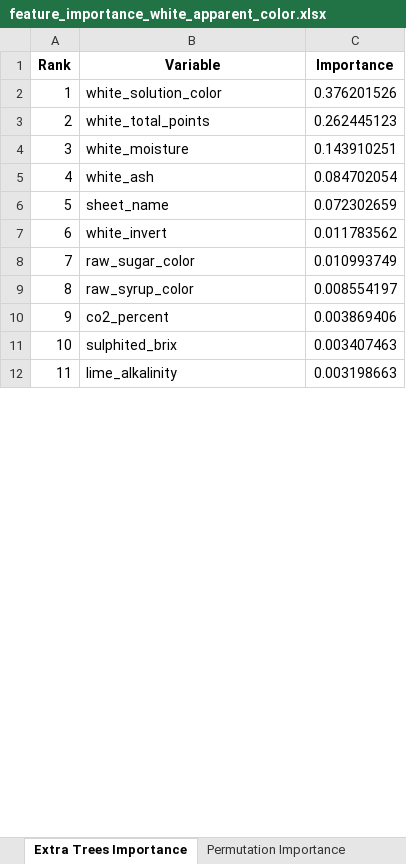
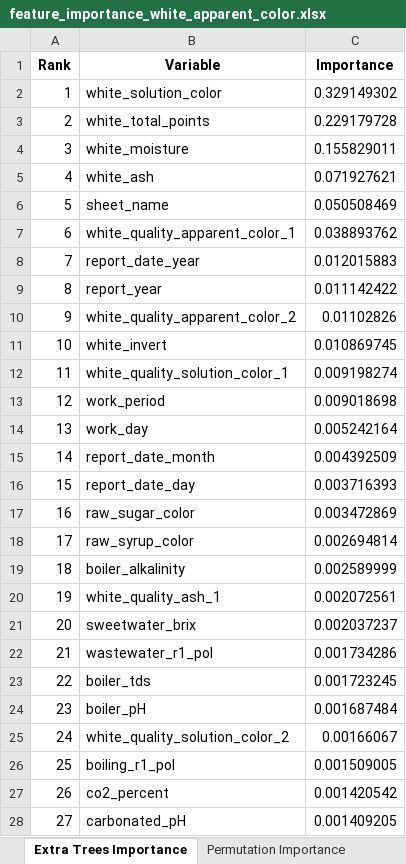
Before and after one commit to puraminy/zeinab, an Excel workbook: NN/reports/feature_importance_white_apparent_color.xlsx, sheet Extra Trees Importance, drawn as a sheet; only a part is shown; values as stored, in another font and other column widths than the file's, no borders; removed rows and columns are numbered as before the commit, all else as after; the diff covers the shown part only; the diff names each change by its address in the sheet, - before the commit and + after, or states it on an @@ line.

```diff
--- a/NN/reports/feature_importance_white_apparent_color.xlsx (sheet Extra Trees Importance)
+++ b/NN/reports/feature_importance_white_apparent_color.xlsx (sheet Extra Trees Importance)
-C2 (Importance): 0.376201526
+C2 (Importance): 0.329149302
-C3 (Importance): 0.262445123
+C3 (Importance): 0.229179728
-C4 (Importance): 0.143910251
+C4 (Importance): 0.155829011
-C5 (Importance): 0.084702054
+C5 (Importance): 0.071927621
-C6 (Importance): 0.072302659
+C6 (Importance): 0.050508469
+row 7: 6 | white_quality_apparent_color_1 | 0.038893762
+row 8: 7 | report_date_year | 0.012015883
+row 9: 8 | report_year | 0.011142422
+row 10: 9 | white_quality_apparent_color_2 | 0.01102826
@@ column A (Rank) renumbered between rows 11 and 52 @@
-C11 (Importance): 0.011783562
+C11 (Importance): 0.010869745
+row 12: 11 | white_quality_solution_color_1 | 0.009198274
+row 13: 12 | work_period | 0.009018698
+row 14: 13 | work_day | 0.005242164
+row 15: 14 | report_date_month | 0.004392509
+row 16: 15 | report_date_day | 0.003716393
-C17 (Importance): 0.010993749
+C17 (Importance): 0.003472869
-C18 (Importance): 0.008554197
+C18 (Importance): 0.002694814
+row 19: 18 | boiler_alkalinity | 0.002589999
+row 20: 19 | white_quality_ash_1 | 0.002072561
+row 21: 20 | sweetwater_brix | 0.002037237
+row 22: 21 | wastewater_r1_pol | 0.001734286
+row 23: 22 | boiler_tds | 0.001723245
+row 24: 23 | boiler_pH | 0.001687484
+row 25: 24 | white_quality_solution_color_2 | 0.00166067
+row 26: 25 | boiling_r1_pol | 0.001509005
-C27 (Importance): 0.003869406
+C27 (Importance): 0.001420542
-row 11: 10 | sulphited_brix | 0.003407463
-row 12: 11 | lime_alkalinity | 0.003198663
+row 28: 27 | carbonated_pH | 0.001409205
```
Also changed, not shown: 20 added rows, 6 removed rows and 6 edited cells elsewhere in this sheet, sheet All Methods, sheet Permutation Importance, sheet Top 20, sheet Random Forest Importance, sheet Mutual Information, sheet Metadata, NN/reports/feature_importance_white_ash.xlsx, NN/reports/feature_importance_white_invert.xlsx, 8 other files.
